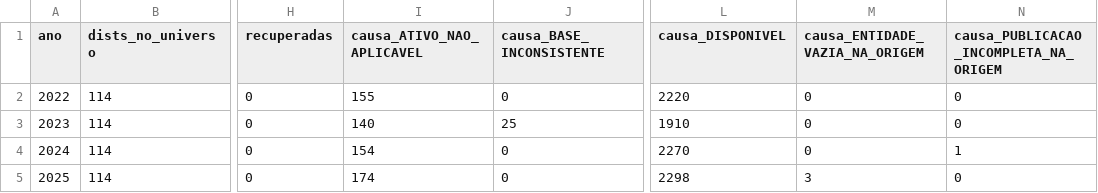
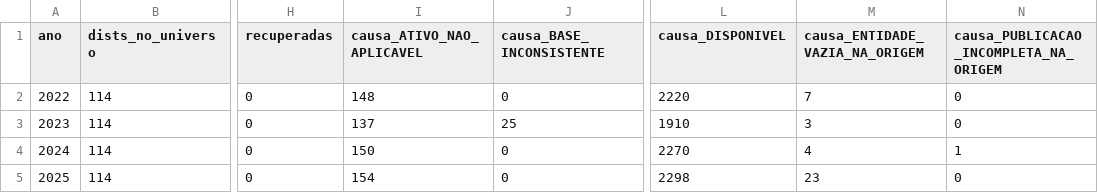
Before and after one commit to artelias/BDGD, a CSV file: nucleo-dados-bdgd/auditoria/fase6/COBERTURA_ANTES_DEPOIS.csv, drawn as a sheet; only a part is shown, gaps mark what is left out; the diff names each change by its address in the sheet, - before the commit and + after, or states it on an @@ line.

```diff
--- a/nucleo-dados-bdgd/auditoria/fase6/COBERTURA_ANTES_DEPOIS.csv
+++ b/nucleo-dados-bdgd/auditoria/fase6/COBERTURA_ANTES_DEPOIS.csv
-I2 (causa_ATIVO_NAO_APLICAVEL): 155
+I2 (causa_ATIVO_NAO_APLICAVEL): 148
-M2 (causa_ENTIDADE_VAZIA_NA_ORIGEM): 0
+M2 (causa_ENTIDADE_VAZIA_NA_ORIGEM): 7
-I3 (causa_ATIVO_NAO_APLICAVEL): 140
+I3 (causa_ATIVO_NAO_APLICAVEL): 137
-M3 (causa_ENTIDADE_VAZIA_NA_ORIGEM): 0
+M3 (causa_ENTIDADE_VAZIA_NA_ORIGEM): 3
-I4 (causa_ATIVO_NAO_APLICAVEL): 154
+I4 (causa_ATIVO_NAO_APLICAVEL): 150
-M4 (causa_ENTIDADE_VAZIA_NA_ORIGEM): 0
+M4 (causa_ENTIDADE_VAZIA_NA_ORIGEM): 4
-I5 (causa_ATIVO_NAO_APLICAVEL): 174
+I5 (causa_ATIVO_NAO_APLICAVEL): 154
-M5 (causa_ENTIDADE_VAZIA_NA_ORIGEM): 3
+M5 (causa_ENTIDADE_VAZIA_NA_ORIGEM): 23
```
Also changed, not shown: 16 other files.
